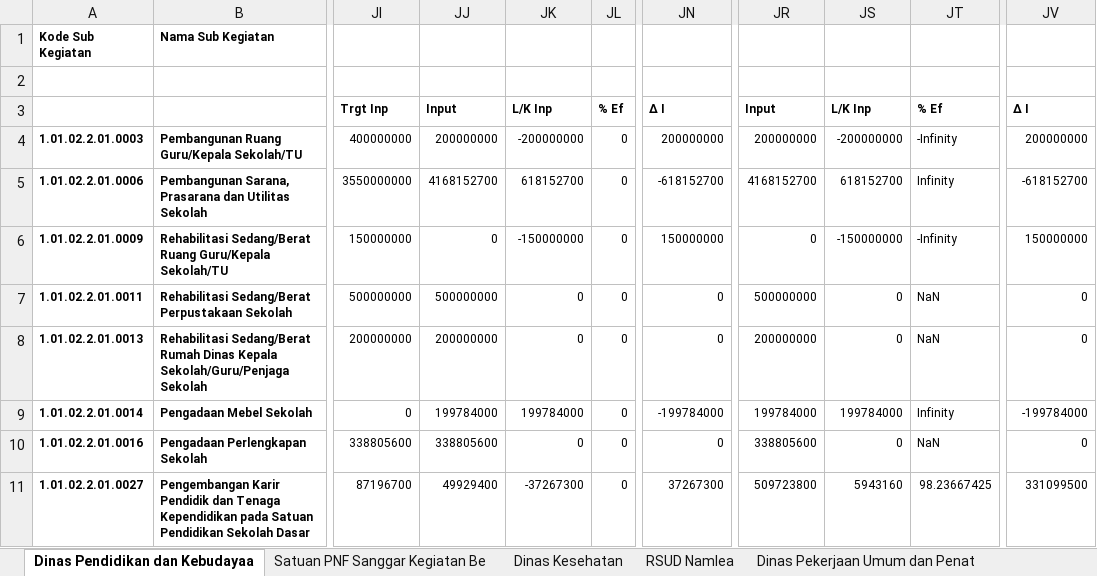
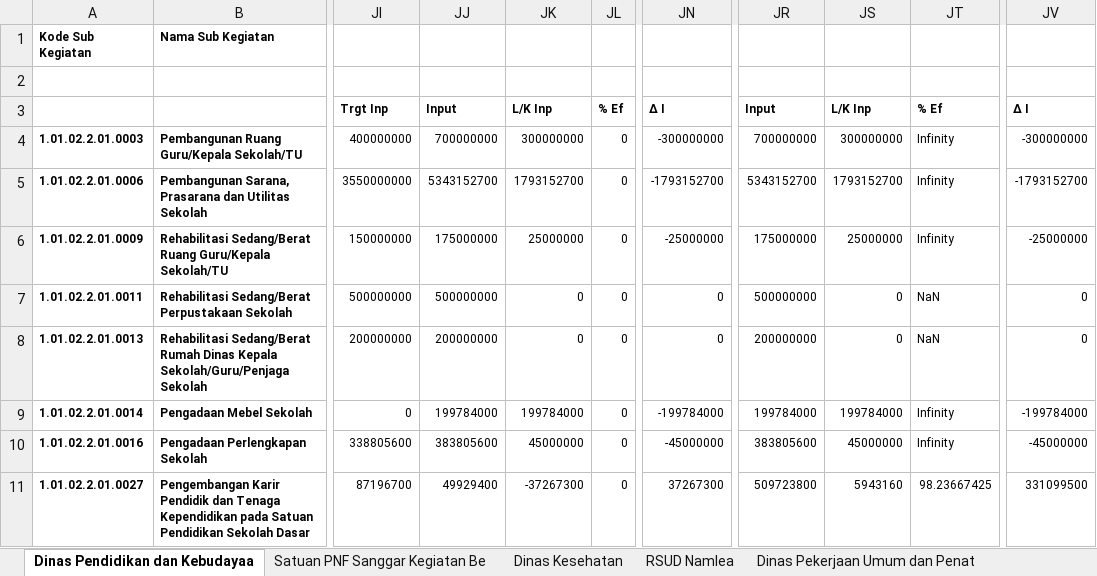
Before and after one commit to bpkadkabburu/sipd-ri, an Excel workbook: output/2025/EFISIENSI PER SUBKEGIATAN.xlsx, sheet Dinas Pendidikan dan Kebudayaa, drawn as a sheet; only a part is shown, gaps mark what is left out; values as stored, in another font and other column widths than the file's, no borders; the diff covers the shown part only; the diff names each change by its address in the sheet, - before the commit and + after, or states it on an @@ line.

```diff
--- a/output/2025/EFISIENSI PER SUBKEGIATAN.xlsx (sheet Dinas Pendidikan dan Kebudayaa)
+++ b/output/2025/EFISIENSI PER SUBKEGIATAN.xlsx (sheet Dinas Pendidikan dan Kebudayaa)
-JJ4: 200000000
+JJ4: 700000000
-JK4: -200000000
+JK4: 300000000
-JN4: 200000000
+JN4: -300000000
-JR4: 200000000
+JR4: 700000000
-JS4: -200000000
+JS4: 300000000
-JT4: -Infinity
+JT4: Infinity
-JV4: 200000000
+JV4: -300000000
-JJ5: 4168152700
+JJ5: 5343152700
-JK5: 618152700
+JK5: 1793152700
-JN5: -618152700
+JN5: -1793152700
-JR5: 4168152700
+JR5: 5343152700
-JS5: 618152700
+JS5: 1793152700
-JV5: -618152700
+JV5: -1793152700
-JJ6: 0
+JJ6: 175000000
-JK6: -150000000
+JK6: 25000000
-JN6: 150000000
+JN6: -25000000
-JR6: 0
+JR6: 175000000
-JS6: -150000000
+JS6: 25000000
-JT6: -Infinity
+JT6: Infinity
-JV6: 150000000
+JV6: -25000000
-JJ10: 338805600
+JJ10: 383805600
-JK10: 0
+JK10: 45000000
-JN10: 0
+JN10: -45000000
-JR10: 338805600
+JR10: 383805600
-JS10: 0
+JS10: 45000000
-JT10: NaN
+JT10: Infinity
-JV10: 0
+JV10: -45000000
```
Also changed, not shown: 4 added rows and 151 edited cells elsewhere in this sheet, sheet Badan Pengelolaan Keuangan dan, sheet Bagian Keuangan dan Perencanaa, sheet Bagian Umum dan Perlengkapan, sheet Dinas Pekerjaan Umum dan Penat, sheet Dinas Perpustakaan dan Arsip D, sheet RSUD Namlea, 23 more sheets, input/excel/2025/rekap5_pergeseran_2.xlsx, output/2025/CEK SUMBER DANA 2025.xlsx, 24 other files.
